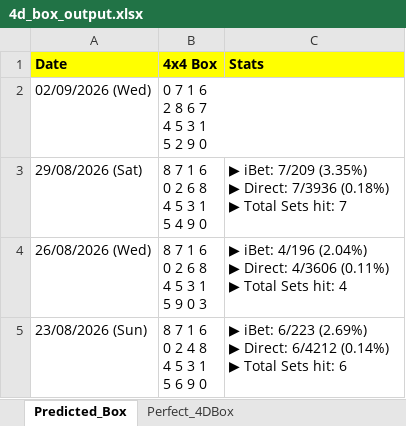
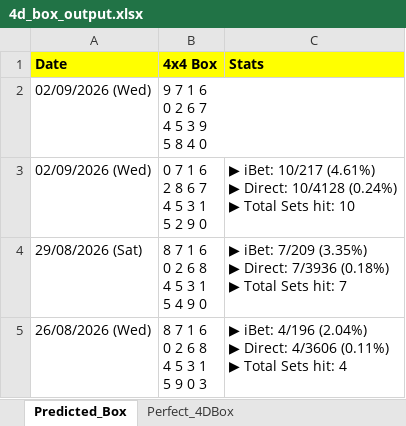
Before and after one commit to apiusage/sg-4d-json, an Excel workbook: 4d_box_output.xlsx, sheet Predicted_Box, drawn as a sheet; only a part is shown; the shorter side is filled out with more unchanged rows; values as stored, in another font and other column widths than the file's, no borders; ↵ is a line break in a cell; the diff names each change by its address in the sheet, - before the commit and + after, or states it on an @@ line.

```diff
--- a/4d_box_output.xlsx (sheet Predicted_Box)
+++ b/4d_box_output.xlsx (sheet Predicted_Box)
-B2 (4x4 Box): 0 7 1 6 ↵ 2 8 6 7 ↵ 4 5 3 1 ↵ 5 2 9 0
+B2 (4x4 Box): 9 7 1 6 ↵ 0 2 6 7 ↵ 4 5 3 9 ↵ 5 8 4 0
+row 3: 02/09/2026 (Wed) | 0 7 1 6 ↵ 2 8 6 7 ↵ 4 5 3 1 ↵ 5 2 9 0 | ▶ iBet: 10/217 (4.61%) ↵ ▶ Direct: 10/4128 (0.24%) ↵ ▶ Total Sets hit: 10
```
Also changed, not shown: sheet Perfect_4DBox, 1 other file.
